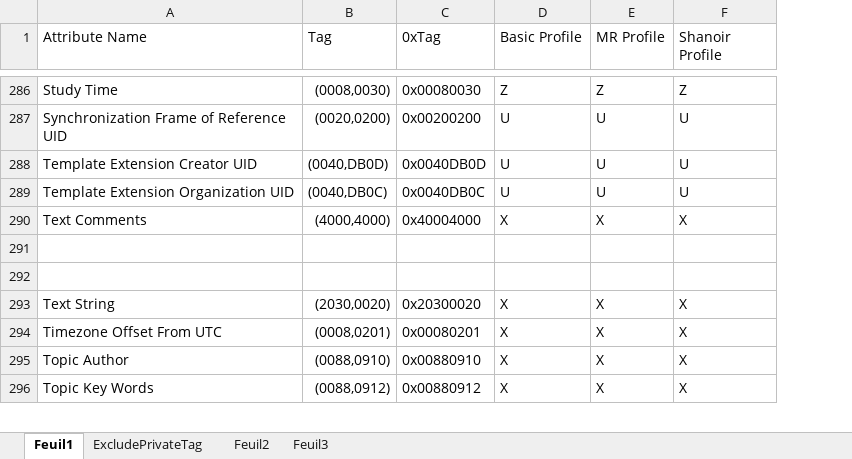
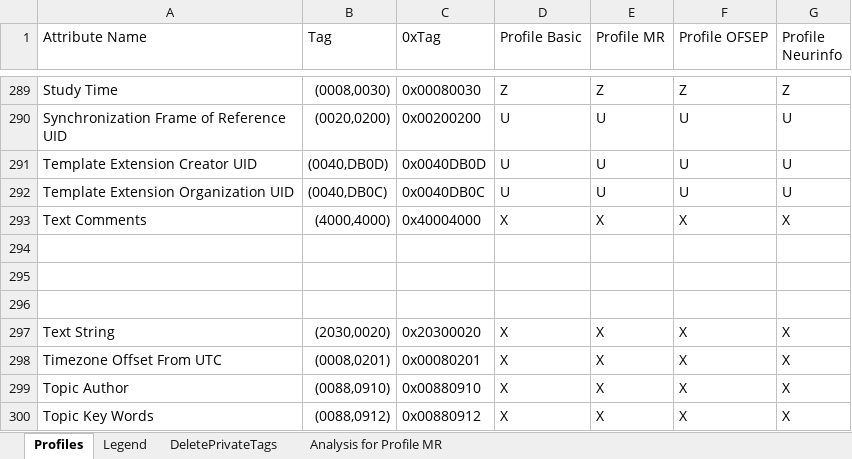
Before and after one commit to fli-iam/shanoir-ng, an Excel workbook: shanoir-ng-anonymization/src/main/resources/anonymization.xlsx, sheet Profiles, drawn as a sheet; only a part is shown, gaps mark what is left out; values as stored, in another font and other column widths than the file's, no cell formats; the diff covers the shown part only; the diff names each change by its address in the sheet, - before the commit and + after, or states it on an @@ line.

Commit message:
Bug fixed: SOPInstanceMediaStorage, profiles introduced to load multiple profiles and select one of them for execution

```diff
--- a/shanoir-ng-anonymization/src/main/resources/anonymization.xlsx (sheet Profiles)
+++ b/shanoir-ng-anonymization/src/main/resources/anonymization.xlsx (sheet Profiles)
-sheet tab: Feuil1
+sheet tab: Profiles
-sheet tab: ExcludePrivateTag
+sheet tab: DeletePrivateTags
-sheet tab: Feuil2
+sheet tab: Legend
-sheet tab: Feuil3
+sheet tab: Analysis for Profile MR
@@ sheet tab order changed: Profiles | Legend | DeletePrivateTags | Analysis for Profile MR @@
+column G (Profile Neurinfo), rows 289-293: Z | U | U | U | X; rows 297-300: all X
-D1: Basic Profile
+D1: Profile Basic
-E1: MR Profile
+E1: Profile MR
-F1: Shanoir Profile
+F1: Profile OFSEP
+row 296: (empty)
```
Also changed, not shown: 4 added rows, 1 removed row and 7 edited cells elsewhere in this sheet, sheet DeletePrivateTags, cell formats, 6 other files.
